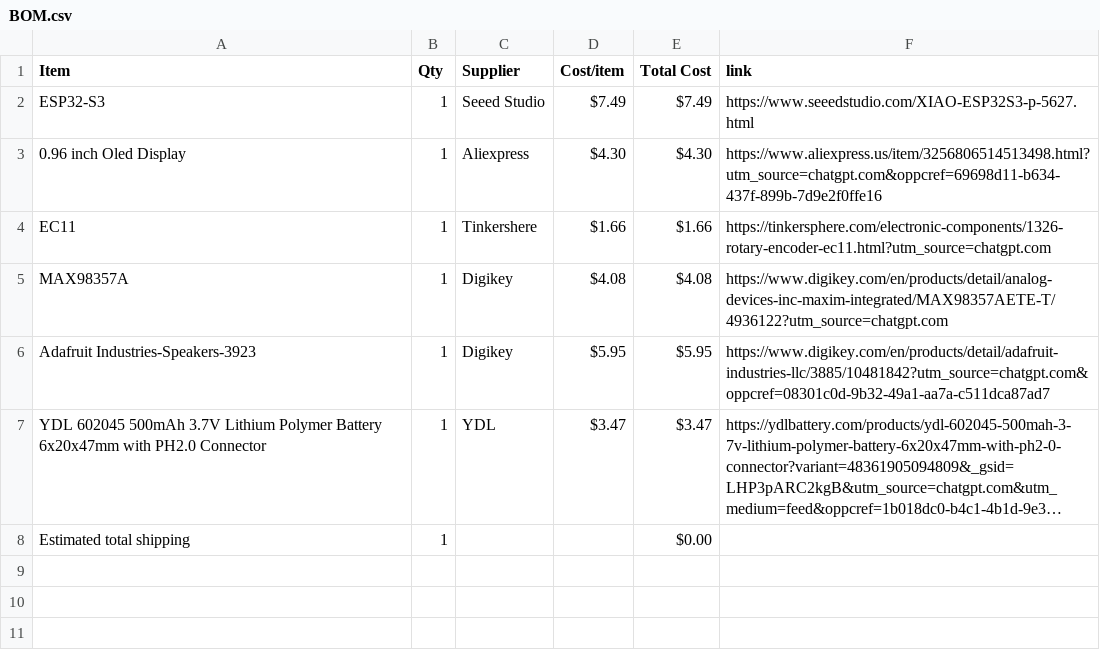
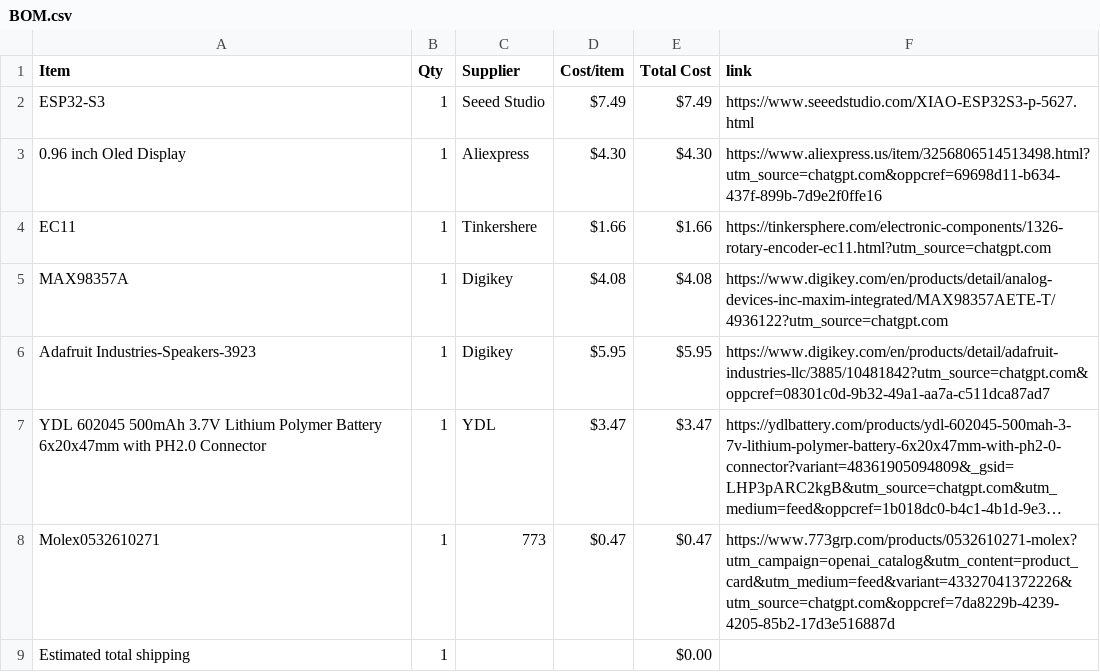
Before and after one commit to ye8um/Chordial, a CSV file: BOM.csv, drawn as a sheet; long unchanged cells end in …; the diff names each change by its address in the sheet, - before the commit and + after, or states it on an @@ line.

Commit message:
Sync Chordial from Half Life

```diff
--- a/BOM.csv
+++ b/BOM.csv
+row 8: Molex0532610271 | 1 | 773 | $0.47 | $0.47 | https://www.773grp.com/products/0532610271-molex?utm_campaign=openai_catalog&utm_content=product_card&utm_medium=feed&variant=43327041372226&utm_source=chatgpt.com&oppcref=7da8229b-4239-4205-85b2-17d3e516887d
```
